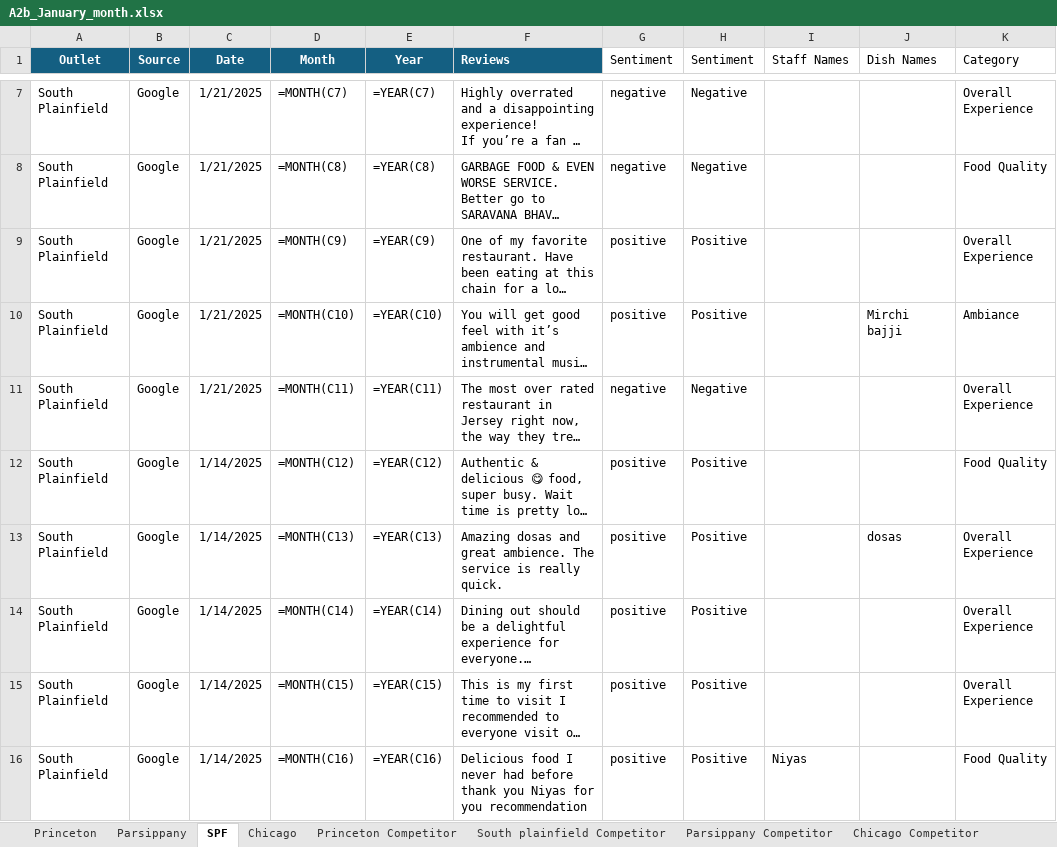
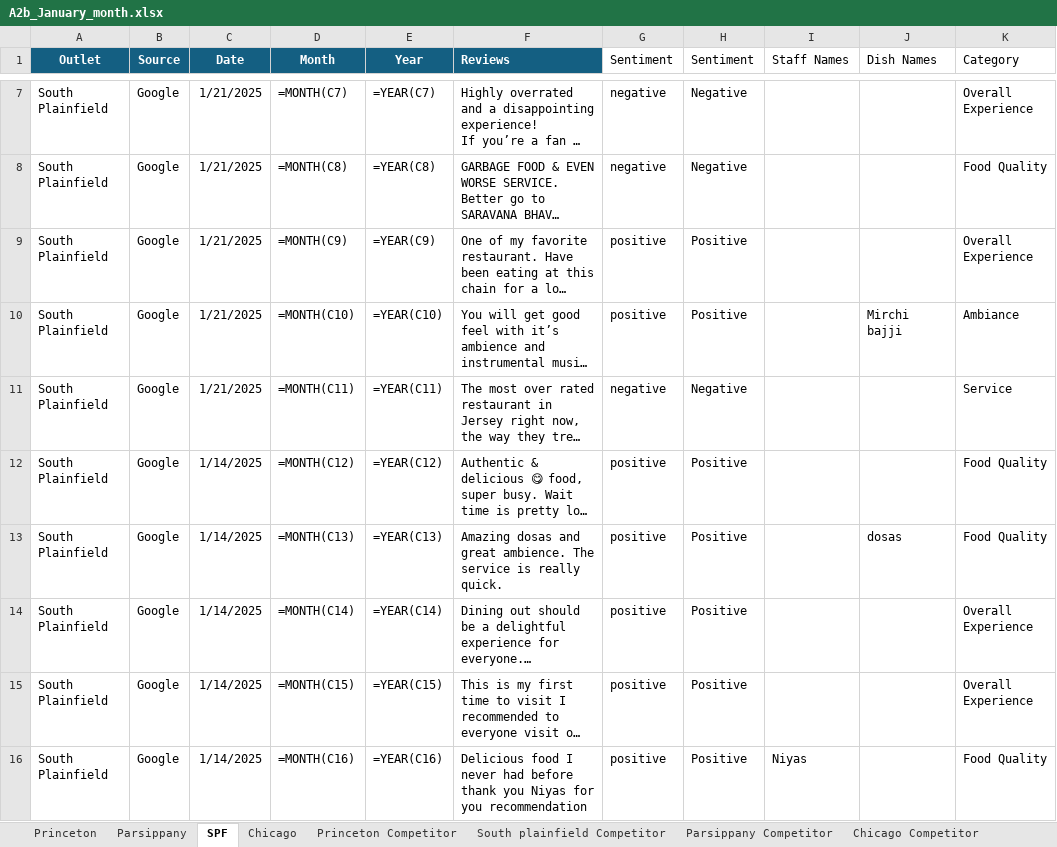
Before and after one commit to Yaswanth-Magil/Sentiment-Analysis-Dumy, an Excel workbook: A2b_January_month.xlsx, sheet SPF, drawn as a sheet; only a part is shown, gaps mark what is left out; long unchanged cells end in …; values as stored, in another font and other column widths than the file's, no borders; formulas without a stored value are shown as written; table styles not drawn; the diff covers the shown part only; the diff names each change by its address in the sheet, - before the commit and + after, or states it on an @@ line.

```diff
--- a/A2b_January_month.xlsx (sheet SPF)
+++ b/A2b_January_month.xlsx (sheet SPF)
-K11 (Category): Overall Experience
+K11 (Category): Service
-K13 (Category): Overall Experience
+K13 (Category): Food Quality
```
Also changed, not shown: 7 edited cells elsewhere in this sheet, sheet Chicago, sheet Parsippany, sheet Princeton, sheet Princeton Competitor, sheet South plainfield Competitor, sheet Parsippany Competitor, 1 more sheet.
